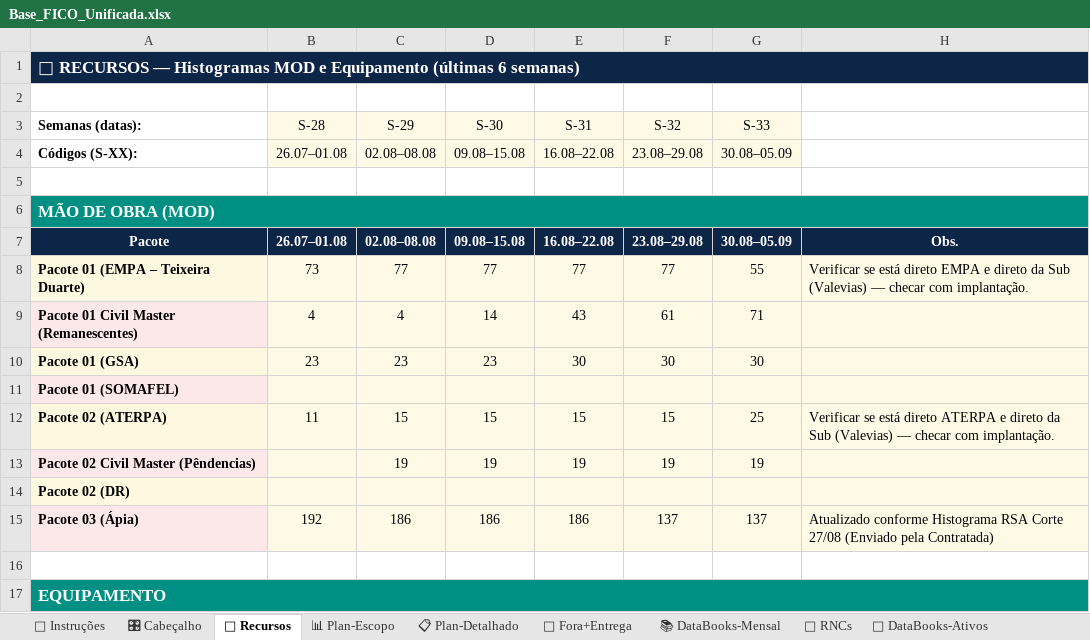
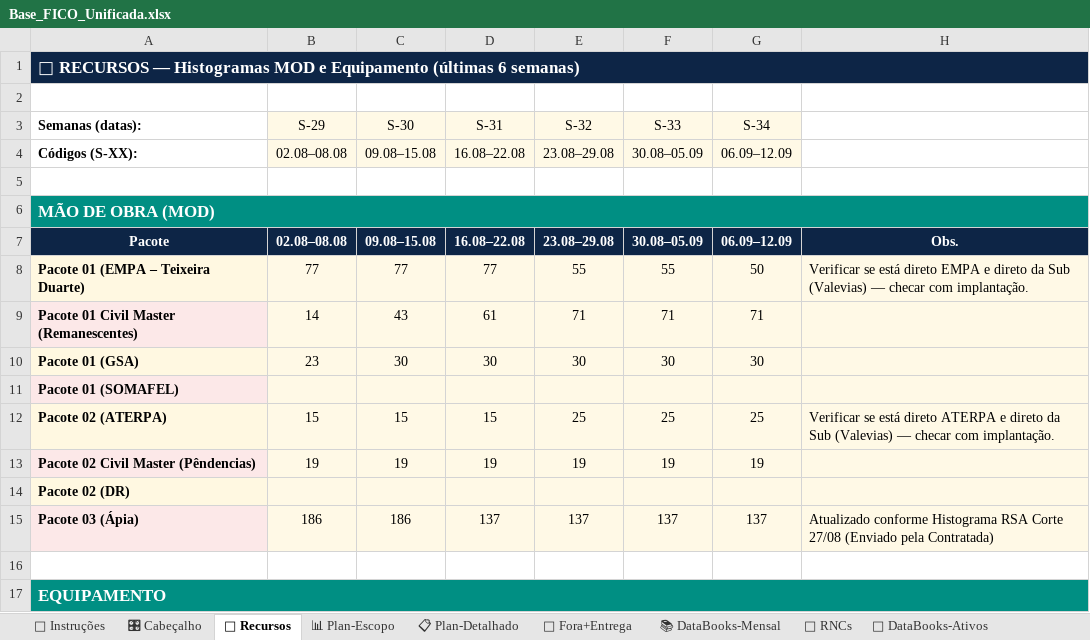
Before and after one commit to automacaofico/base_fico_unificada, an Excel workbook: Base_FICO_Unificada.xlsx, sheet 👷 Recursos, drawn as a sheet; only a part is shown; values as stored, in another font and other column widths than the file's, no borders; removed rows and columns are numbered as before the commit, all else as after; the diff names each change by its address in the sheet, - before the commit and + after, or states it on an @@ line.

```diff
--- a/Base_FICO_Unificada.xlsx (sheet 👷 Recursos)
+++ b/Base_FICO_Unificada.xlsx (sheet 👷 Recursos)
-column B (S-28), rows 4-15: 26.07–01.08 |  |  | 26.07–01.08 | 73 | 4 | 23 |  | 11 |  |  | 192
+column G (S-34), rows 4-15: 06.09–12.09 |  |  | 06.09–12.09 | 50 | 71 | 30 |  | 25 | 19 |  | 137
-E8 (S-32): 77
+E8 (S-32): 55
-B9 (S-29): 4
+B9 (S-29): 14
-C9 (S-30): 14
+C9 (S-30): 43
-D9 (S-31): 43
+D9 (S-31): 61
-E9 (S-32): 61
+E9 (S-32): 71
-C10 (S-30): 23
+C10 (S-30): 30
-E12 (S-32): 15
+E12 (S-32): 25
-D15 (S-31): 186
+D15 (S-31): 137
```
Also changed, not shown: sheet 📋 Plan-Detalhado, sheet 📊 Plan-Escopo, sheet 🎛 Cabeçalho, sheet 🔧 RNCs, sheet 🗺 Retig P3, sheet 📚 DataBooks-Mensal, hidden cells.
